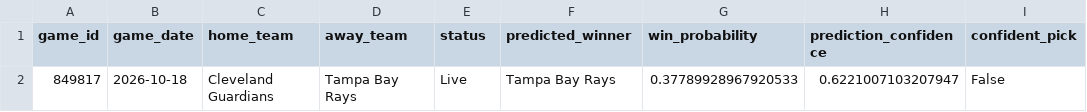
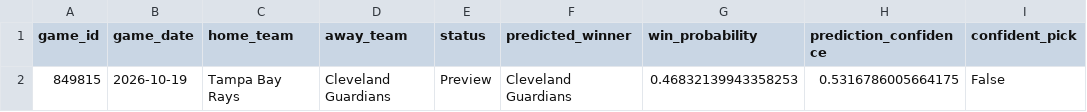
Before and after one commit to ByteLogic214/MLB-2026-Predictions, a CSV file: data/processed/predictions_final.csv, drawn as a sheet; removed rows and columns are numbered as before the commit, all else as after; the diff names each change by its address in the sheet, - before the commit and + after, or states it on an @@ line.

Commit message:
Predictions update [skip ci]

```diff
--- a/data/processed/predictions_final.csv
+++ b/data/processed/predictions_final.csv
-row 2: 849817 | 2026-10-18 | Cleveland Guardians | Tampa Bay Rays | Live | Tampa Bay Rays | 0.37789928967920533 | 0.6221007103207947 | False
+row 2: 849815 | 2026-10-19 | Tampa Bay Rays | Cleveland Guardians | Preview | Cleveland Guardians | 0.46832139943358253 | 0.5316786005664175 | False
```
